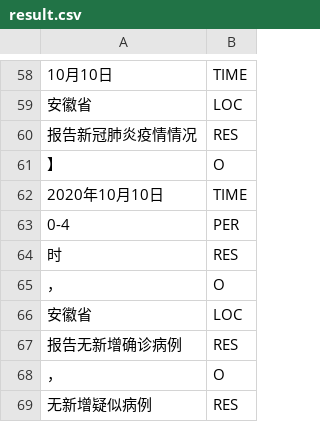
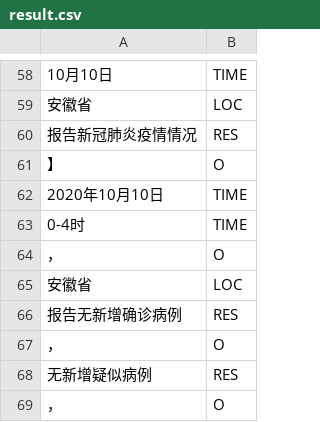
Before and after one commit to MasonsxuGroup/Ekg, a CSV file: Model_Code/result/result.csv, drawn as a sheet; only a part is shown, gaps mark what is left out; the shorter side is filled out with more unchanged rows; removed rows and columns are numbered as before the commit, all else as after; the diff names each change by its address in the sheet, - before the commit and + after, or states it on an @@ line.

```diff
--- a/Model_Code/result/result.csv
+++ b/Model_Code/result/result.csv
-row 63: 0-4 | PER
-row 64: 时 | RES
+row 63: 0-4时 | TIME
```
Also changed, not shown: Model_Code/result/result_lac.csv.
